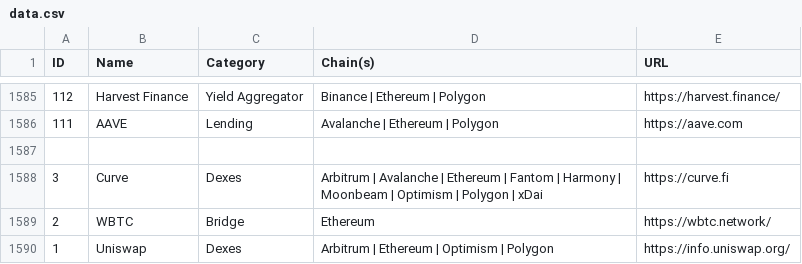
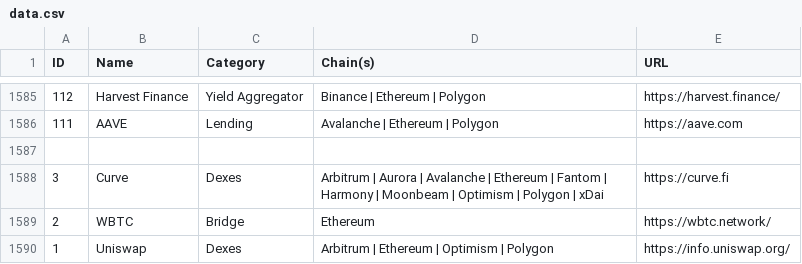
Before and after one commit to pmuens/defi-llama-watcher, a CSV file: data.csv, drawn as a sheet; only a part is shown, gaps mark what is left out.

Commit message:
Update data.csv

```diff
--- a/data.csv
+++ b/data.csv
@@ -1587,3 +1587,3 @@ ID,Name,Category,Chain(s),URL
 
-3,Curve,Dexes,Arbitrum | Avalanche | Ethereum | Fantom | Harmony | Moonbeam | Optimism | Polygon | xDai,https://curve.fi
+3,Curve,Dexes,Arbitrum | Aurora | Avalanche | Ethereum | Fantom | Harmony | Moonbeam | Optimism | Polygon | xDai,https://curve.fi
 2,WBTC,Bridge,Ethereum,https://wbtc.network/
```
